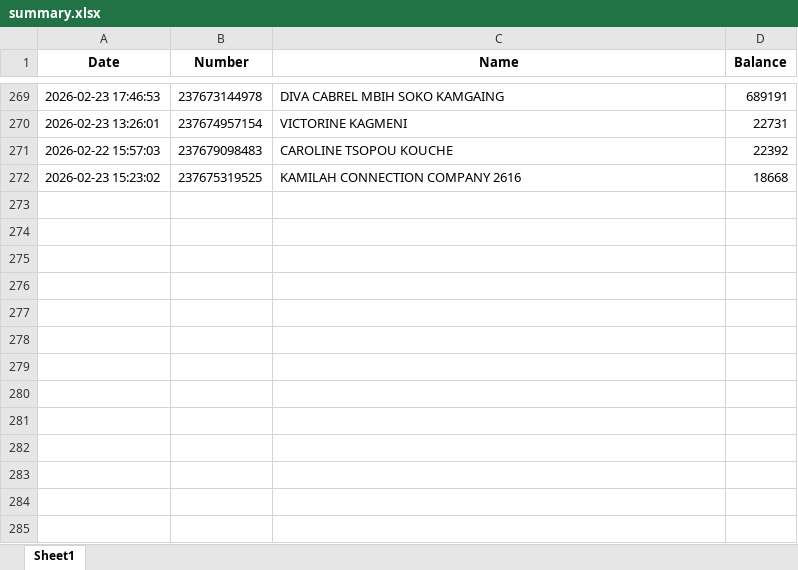
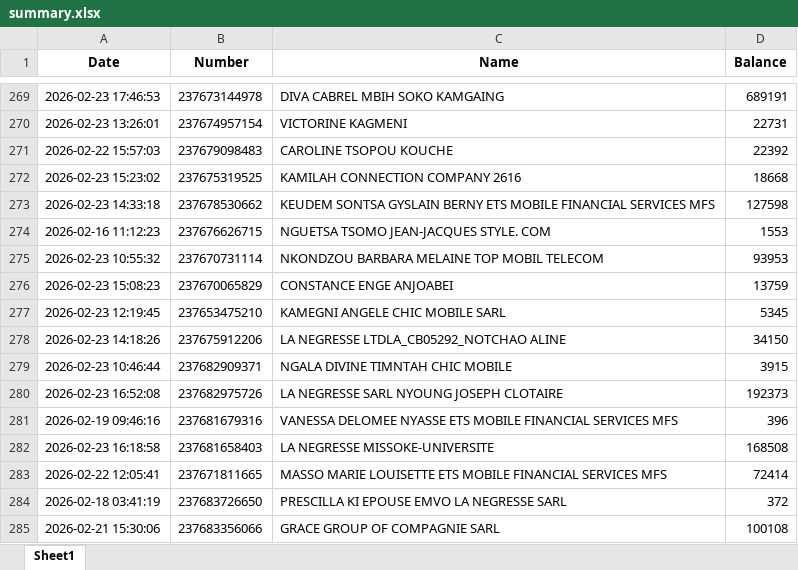
Before and after one commit to susanobi94-beep/stock-mfs-dashboard, an Excel workbook: summary.xlsx, sheet Sheet1, drawn as a sheet; only a part is shown, gaps mark what is left out; values as stored, in another font and other column widths than the file's, no borders; the diff names each change by its address in the sheet, - before the commit and + after, or states it on an @@ line.

```diff
--- a/summary.xlsx (sheet Sheet1)
+++ b/summary.xlsx (sheet Sheet1)
+row 273: 2026-02-23 14:33:18 | 237678530662 | KEUDEM SONTSA GYSLAIN BERNY ETS MOBILE FINANCIAL SERVICES MFS | 127598
+row 274: 2026-02-16 11:12:23 | 237676626715 | NGUETSA TSOMO JEAN-JACQUES STYLE. COM | 1553
+row 275: 2026-02-23 10:55:32 | 237670731114 | NKONDZOU BARBARA MELAINE TOP MOBIL TELECOM | 93953
+row 276: 2026-02-23 15:08:23 | 237670065829 | CONSTANCE ENGE ANJOABEI | 13759
+row 277: 2026-02-23 12:19:45 | 237653475210 | KAMEGNI ANGELE CHIC MOBILE SARL | 5345
+row 278: 2026-02-23 14:18:26 | 237675912206 | LA NEGRESSE LTDLA_CB05292_NOTCHAO ALINE | 34150
+row 279: 2026-02-23 10:46:44 | 237682909371 | NGALA DIVINE TIMNTAH CHIC MOBILE | 3915
+row 280: 2026-02-23 16:52:08 | 237682975726 | LA NEGRESSE SARL NYOUNG JOSEPH CLOTAIRE | 192373
+row 281: 2026-02-19 09:46:16 | 237681679316 | VANESSA DELOMEE NYASSE ETS MOBILE FINANCIAL SERVICES MFS | 396
+row 282: 2026-02-23 16:18:58 | 237681658403 | LA NEGRESSE MISSOKE-UNIVERSITE | 168508
+row 283: 2026-02-22 12:05:41 | 237671811665 | MASSO MARIE LOUISETTE ETS MOBILE FINANCIAL SERVICES MFS | 72414
+row 284: 2026-02-18 03:41:19 | 237683726650 | PRESCILLA KI EPOUSE EMVO LA NEGRESSE SARL | 372
+row 285: 2026-02-21 15:30:06 | 237683356066 | GRACE GROUP OF COMPAGNIE SARL | 100108
```
Also changed, not shown: reconciliation.xlsx, 16 other files.
